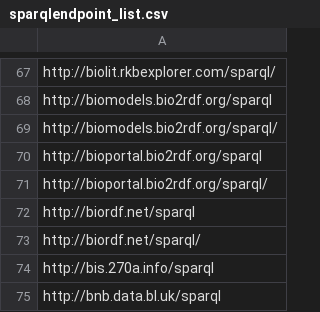
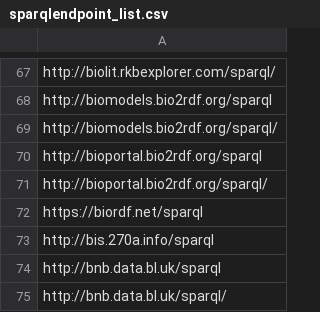
Before and after one commit to neumarcx/sparql, a CSV file: sparqlendpoint_list.csv, drawn as a sheet; only a part is shown, gaps mark what is left out; the shorter side is filled out with more unchanged rows.

Commit message:
biordf.net/sparql now https
biordf.net/sparql now https

```diff
--- a/sparqlendpoint_list.csv
+++ b/sparqlendpoint_list.csv
@@ -71,4 +71,3 @@ http://bioportal.bio2rdf.org/sparql
 http://bioportal.bio2rdf.org/sparql/
-http://biordf.net/sparql
-http://biordf.net/sparql/
+https://biordf.net/sparql
 http://bis.270a.info/sparql
```
